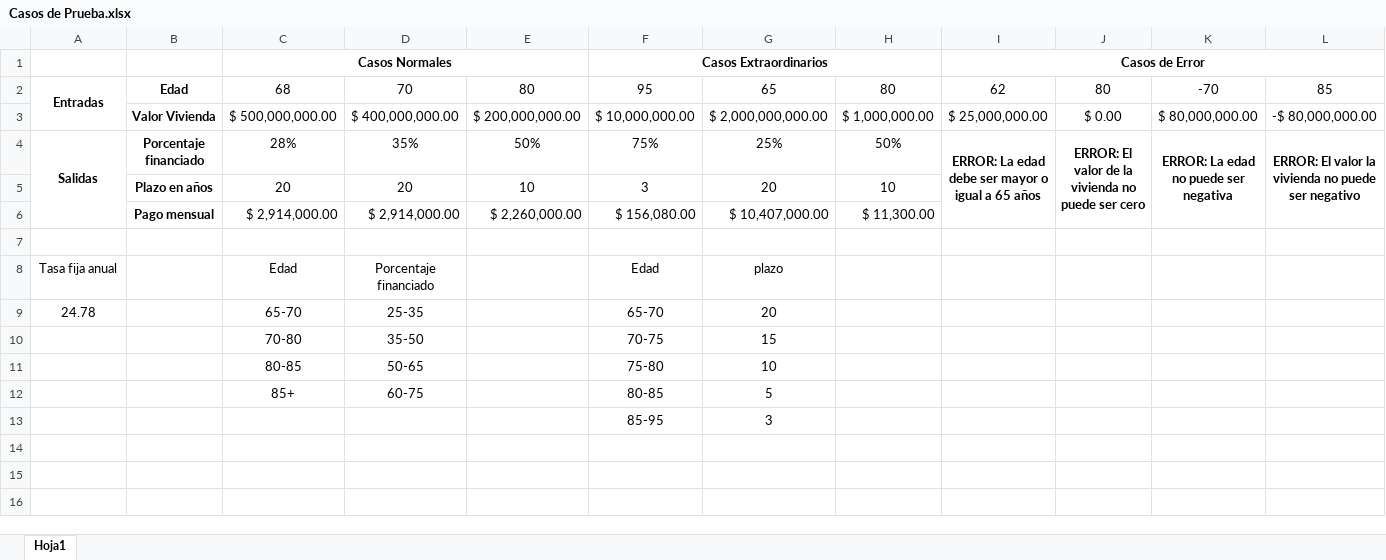
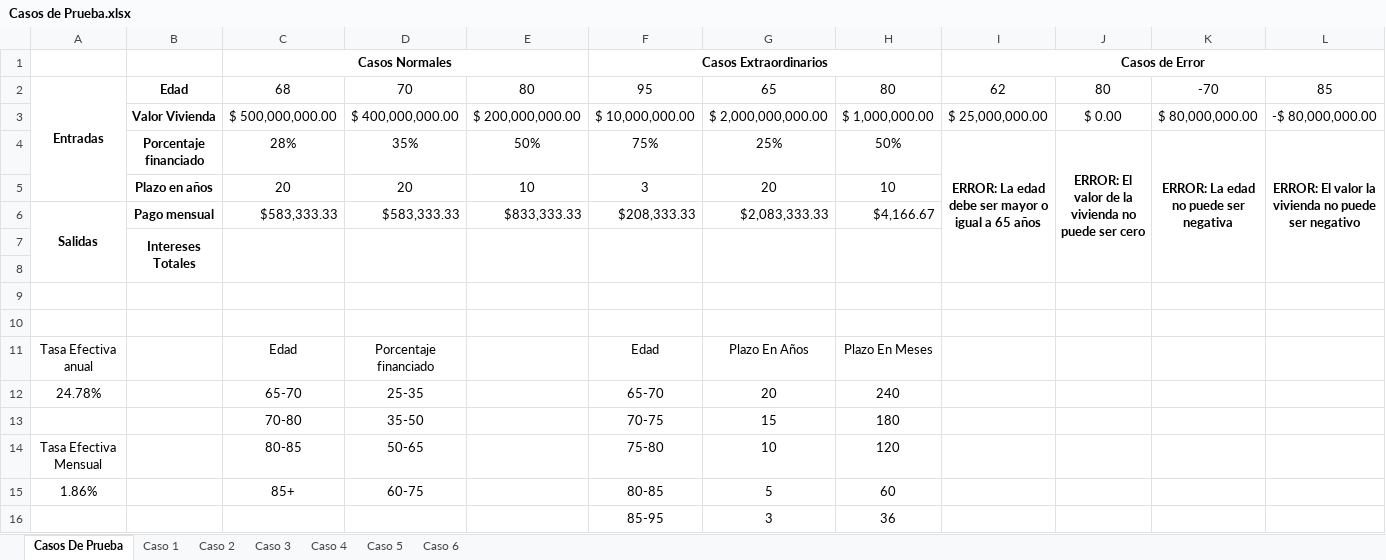
Before and after one commit to PGSebas/Hipoteca-Inversa-CL-2025-1, an Excel workbook: Casos de Prueba.xlsx, sheet Casos De Prueba, drawn as a sheet; values as stored, in another font and other column widths than the file's, no borders; removed rows and columns are numbered as before the commit, all else as after; the diff names each change by its address in the sheet, - before the commit and + after, or states it on an @@ line.

Commit message:
Casos De Prueba 2

```diff
--- a/Casos de Prueba.xlsx (sheet Casos De Prueba)
+++ b/Casos de Prueba.xlsx (sheet Casos De Prueba)
-sheet tab: Hoja1
+sheet tab: Casos De Prueba
+sheet tab: Caso 1
+sheet tab: Caso 2
+sheet tab: Caso 3
+sheet tab: Caso 4
+sheet tab: Caso 5
+sheet tab: Caso 6
-A2:A3 merged
+A2:A5 merged
-A4: Salidas
+A4: (empty)
-A4:A6 merged
-I4:I6 merged
+I4:I8 merged
-J4:J6 merged
+J4:J8 merged
-K4:K6 merged
+K4:K8 merged
-L4:L6 merged
+L4:L8 merged
-row 6:  | Pago mensual | $ 2,914,000.00 | $ 2,914,000.00 | $ 2,260,000.00 | $ 156,080.00 | $ 10,407,000.00 | $ 11,300.00
+row 6: Salidas | Pago mensual | $583,333.33 | $583,333.33 | $833,333.33 | $208,333.33 | $2,083,333.33 | $4,166.67
+row 7:  | Intereses Totales
+row 9: (empty)
+row 10: (empty)
-A11: Tasa fija anual
+A11: Tasa Efectiva anual
-G11: plazo
+G11: Plazo En Años
-H11: (empty)
+H11: Plazo En Meses
-A12: 24.78
+A12: 24.78%
-H12: (empty)
+H12: 240
-H13: (empty)
+H13: 180
-A14: (empty)
+A14: Tasa Efectiva Mensual
-H14: (empty)
+H14: 120
-A15: (empty)
+A15: 1.86%
-H15: (empty)
+H15: 60
-H16: (empty)
+H16: 36
```
